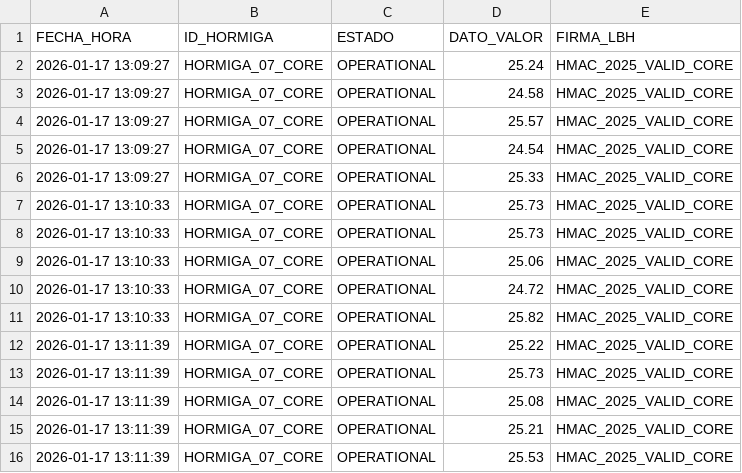
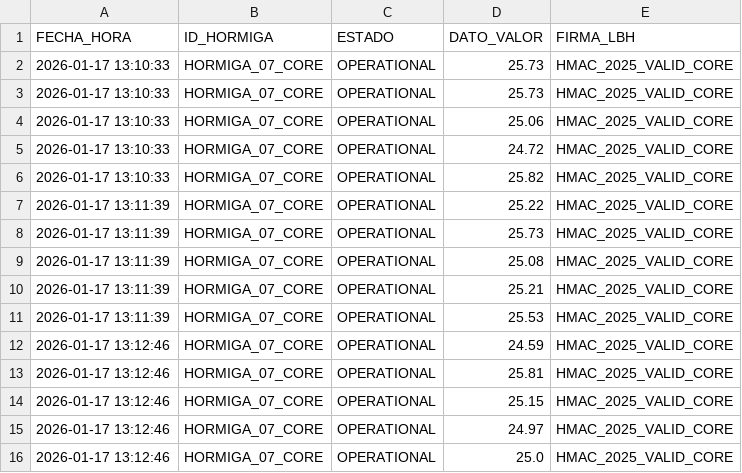
Before and after one commit to Thrumanshow/HormigasAIS-Nodo-Escuela, a CSV file: visual_demo_stream.csv, drawn as a sheet; removed rows and columns are numbered as before the commit, all else as after; the diff names each change by its address in the sheet, - before the commit and + after, or states it on an @@ line.

Commit message:
📈 Gráfico Vivo: HORMIGA_07_CORE pulso [13:12:48]

```diff
--- a/visual_demo_stream.csv
+++ b/visual_demo_stream.csv
-row 2: 2026-01-17 13:09:27 | HORMIGA_07_CORE | OPERATIONAL | 25.24 | HMAC_2025_VALID_CORE
-row 3: 2026-01-17 13:09:27 | HORMIGA_07_CORE | OPERATIONAL | 24.58 | HMAC_2025_VALID_CORE
-row 4: 2026-01-17 13:09:27 | HORMIGA_07_CORE | OPERATIONAL | 25.57 | HMAC_2025_VALID_CORE
-row 5: 2026-01-17 13:09:27 | HORMIGA_07_CORE | OPERATIONAL | 24.54 | HMAC_2025_VALID_CORE
-row 6: 2026-01-17 13:09:27 | HORMIGA_07_CORE | OPERATIONAL | 25.33 | HMAC_2025_VALID_CORE
+row 12: 2026-01-17 13:12:46 | HORMIGA_07_CORE | OPERATIONAL | 24.59 | HMAC_2025_VALID_CORE
+row 13: 2026-01-17 13:12:46 | HORMIGA_07_CORE | OPERATIONAL | 25.81 | HMAC_2025_VALID_CORE
+row 14: 2026-01-17 13:12:46 | HORMIGA_07_CORE | OPERATIONAL | 25.15 | HMAC_2025_VALID_CORE
+row 15: 2026-01-17 13:12:46 | HORMIGA_07_CORE | OPERATIONAL | 24.97 | HMAC_2025_VALID_CORE
+row 16: 2026-01-17 13:12:46 | HORMIGA_07_CORE | OPERATIONAL | 25.0 | HMAC_2025_VALID_CORE
```
Also changed, not shown: 1 other file.
